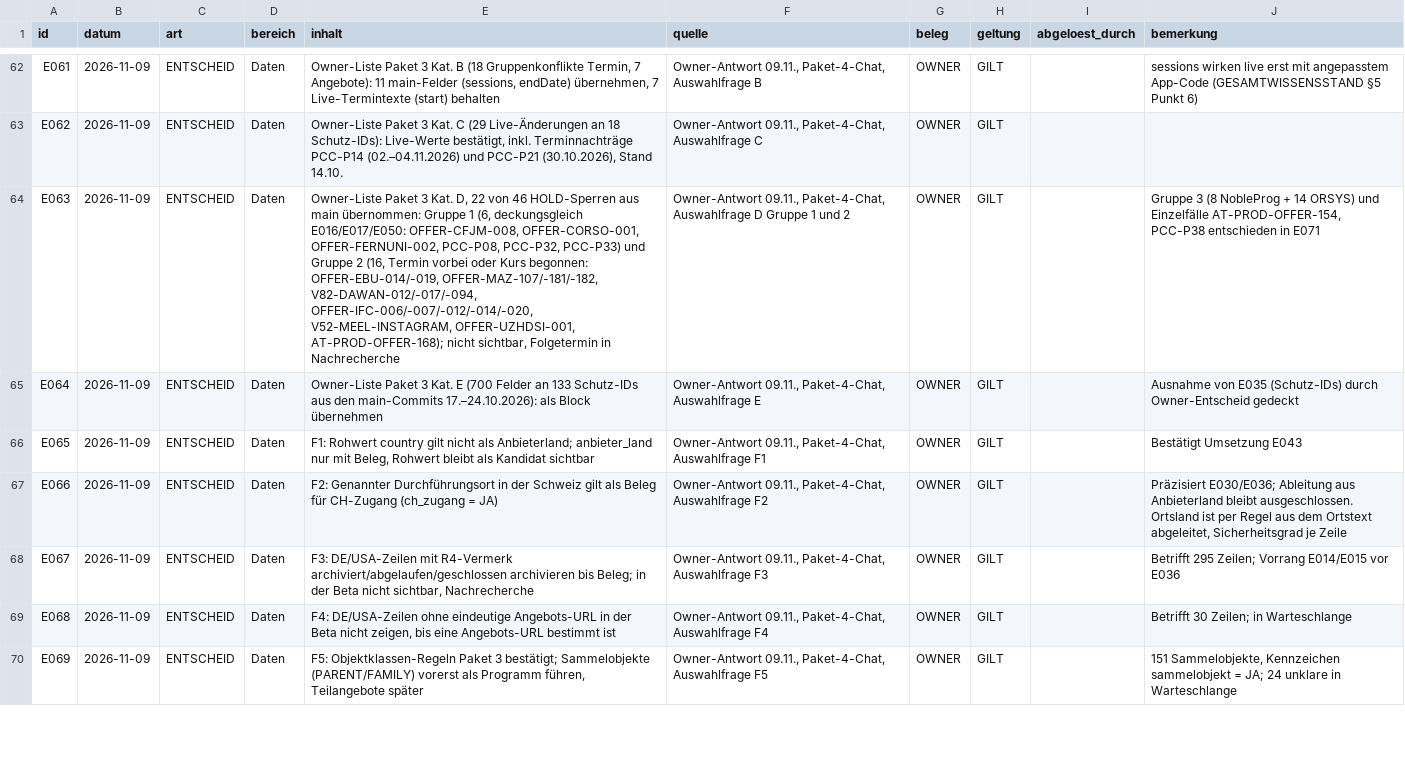
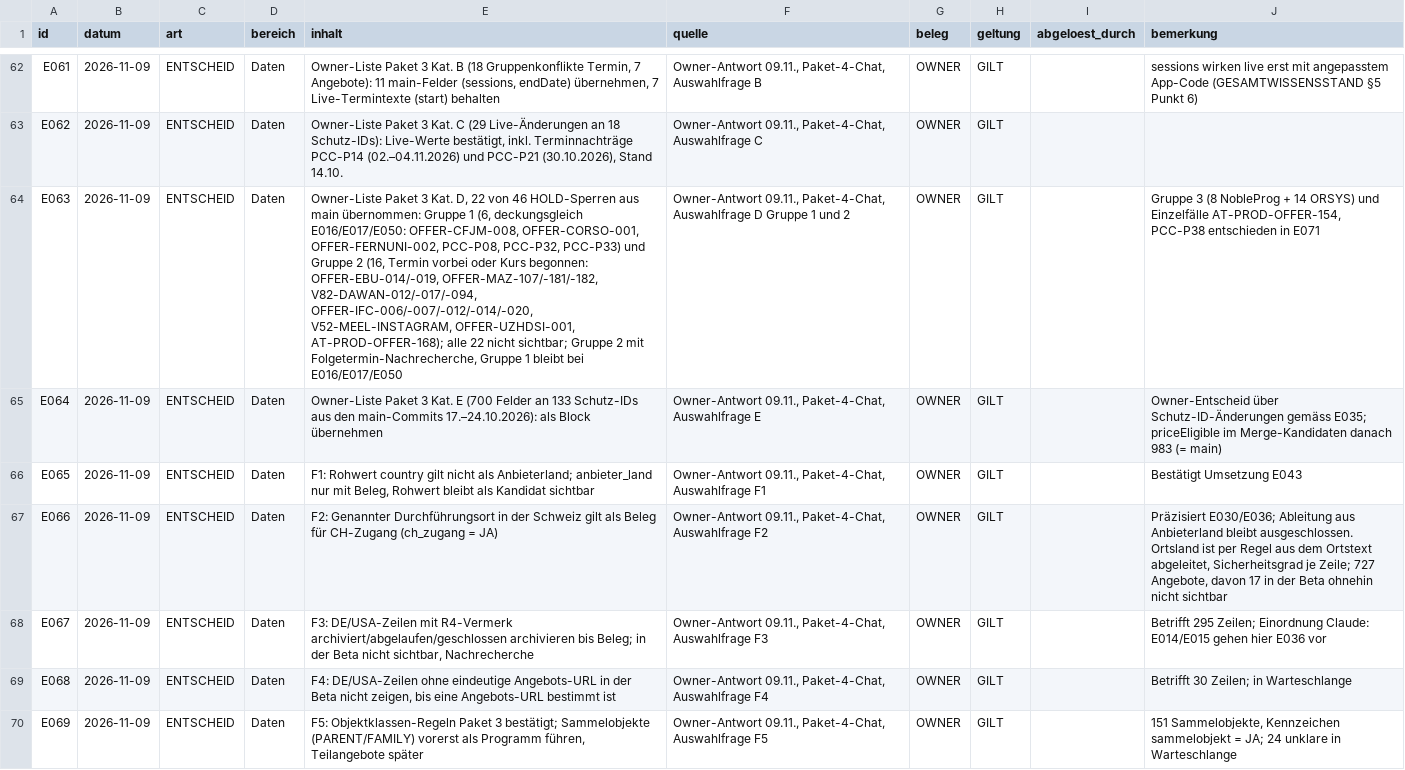
Before and after one commit to george-sarpong/weiterbildungsradar-journalismus, a CSV file: claude-work/paket3/ENTSCHEIDUNGSREGISTER.csv, drawn as a sheet; only a part is shown, gaps mark what is left out; the diff names each change by its address in the sheet, - before the commit and + after, or states it on an @@ line.

```diff
--- a/claude-work/paket3/ENTSCHEIDUNGSREGISTER.csv
+++ b/claude-work/paket3/ENTSCHEIDUNGSREGISTER.csv
-E64 (inhalt): …OFFER-UZHDSI-001, AT-PROD-OFFER-168); nicht sichtbar, Folgetermin in Nachrecherche
+E64 (inhalt): …OFFER-UZHDSI-001, AT-PROD-OFFER-168); alle 22 nicht sichtbar; Gruppe 2 mit Folgetermin-Nachrecherche, Gruppe 1 bleibt bei E016/E017/E050
-J65 (bemerkung): Ausnahme von E035 (Schutz-IDs) durch Owner-Entscheid gedeckt
+J65 (bemerkung): Owner-Entscheid über Schutz-ID-Änderungen gemäss E035; priceEligible im Merge-Kandidaten danach 983 (= main)
-J67 (bemerkung): …Sicherheitsgrad je Zeile
+J67 (bemerkung): …Sicherheitsgrad je Zeile; 727 Angebote, davon 17 in der Beta ohnehin nicht sichtbar
-J68 (bemerkung): …295 Zeilen; Vorrang E014/E015 vor E036
+J68 (bemerkung): …295 Zeilen; Einordnung Claude: E014/E015 gehen hier E036 vor
```
Also changed, not shown: 6 other files.
